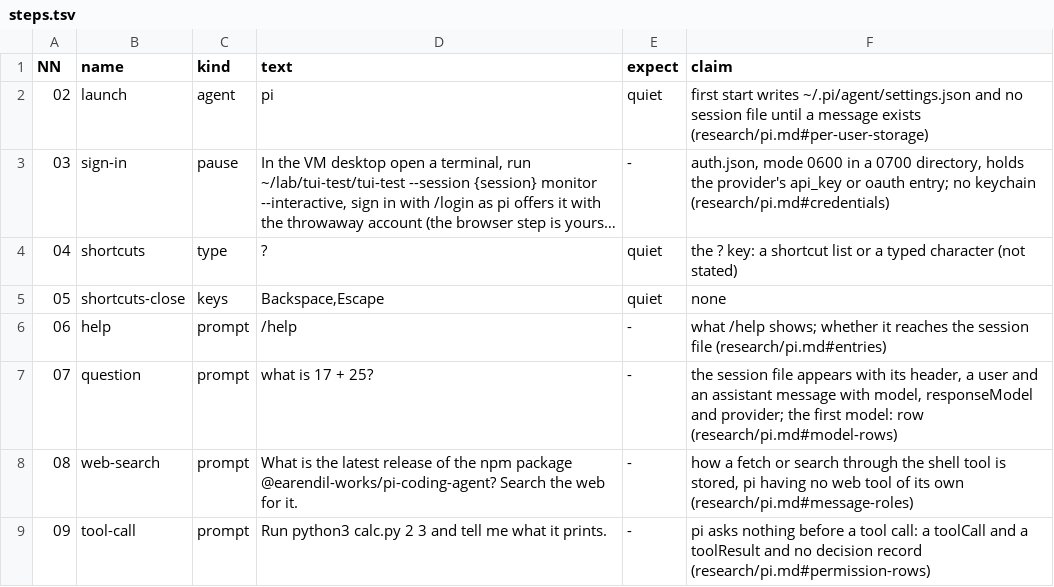
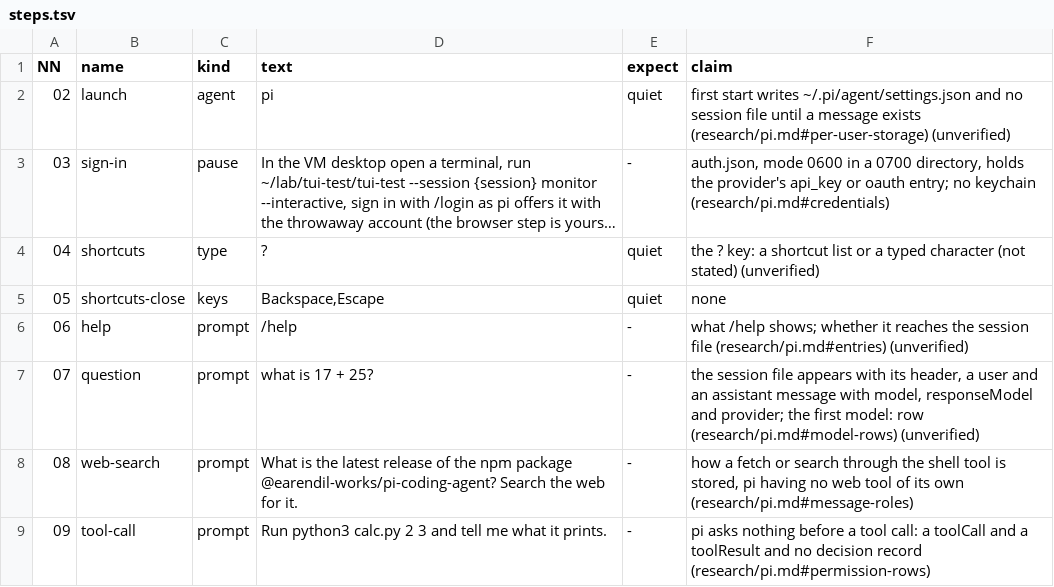
Before and after one commit to seanthegeek/doubleagent, a TSV file: lab/round/agents/pi/steps.tsv, drawn as a sheet; only a part is shown; long unchanged cells end in …; the diff covers the shown part only; the diff names each change by its address in the sheet, - before the commit and + after, or states it on an @@ line.

```diff
--- a/lab/round/agents/pi/steps.tsv
+++ b/lab/round/agents/pi/steps.tsv
-F2 (claim): …exists (research/pi.md#per-user-storage)
+F2 (claim): …exists (research/pi.md#per-user-storage) (unverified)
-F4 (claim): …(not stated)
+F4 (claim): …(not stated) (unverified)
-F6 (claim): …file (research/pi.md#entries)
+F6 (claim): …file (research/pi.md#entries) (unverified)
-F7 (claim): …row (research/pi.md#model-rows)
+F7 (claim): …row (research/pi.md#model-rows) (unverified)
```
Also changed, not shown: 11 edited cells elsewhere in this file, lab/round/agents/gemini-cli/steps.tsv, lab/round/agents/qwen-code/steps.tsv, 8 other files.
